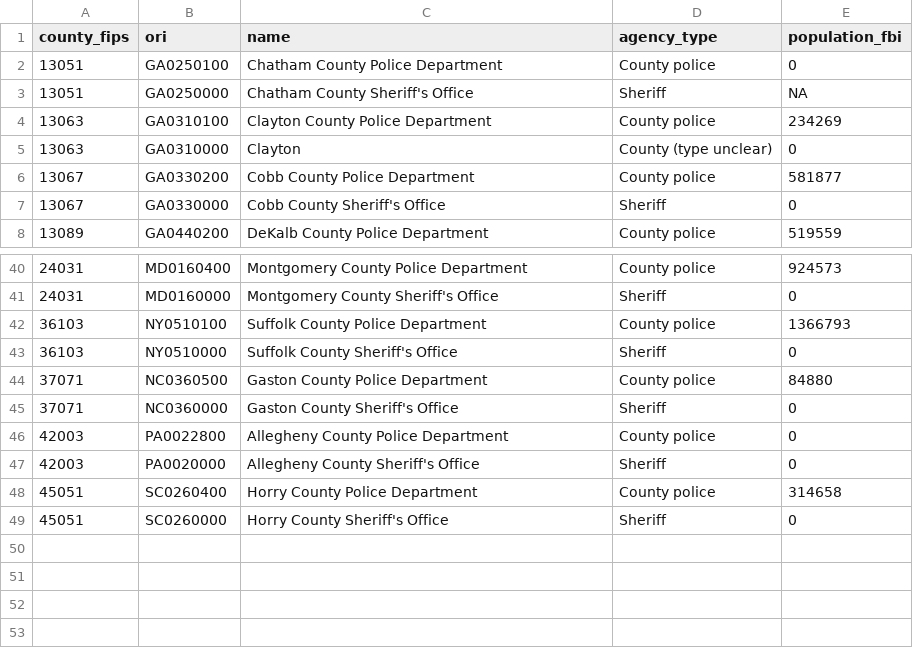
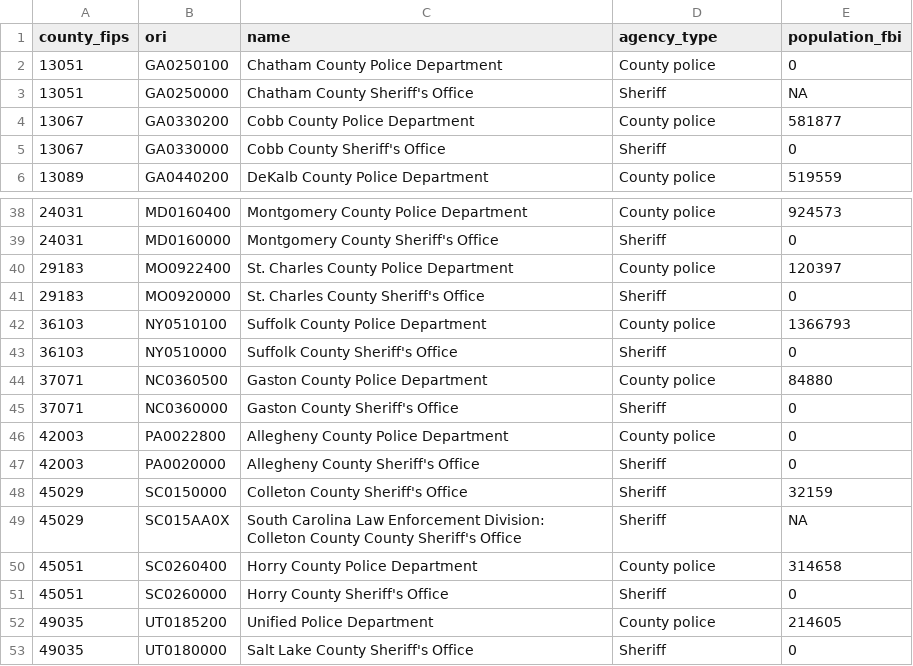
Before and after one commit to CharlesFainLehman/alpr-per-department-public, a CSV file: output/method_b_counties_with_multiple_county_agencies.csv, drawn as a sheet; only a part is shown, gaps mark what is left out.

```diff
--- a/output/method_b_counties_with_multiple_county_agencies.csv
+++ b/output/method_b_counties_with_multiple_county_agencies.csv
@@ -3,4 +3,2 @@ county_fips,ori,name,agency_type,population_fbi
 13051,GA0250000,Chatham County Sheriff's Office,Sheriff,NA
-13063,GA0310100,Clayton County Police Department,County police,234269
-13063,GA0310000,Clayton,County (type unclear),0
 13067,GA0330200,Cobb County Police Department,County police,581877
@@ -41,2 +39,4 @@ county_fips,ori,name,agency_type,population_fbi
 24031,MD0160000,Montgomery County Sheriff's Office,Sheriff,0
+29183,MO0922400,St. Charles County Police Department,County police,120397
+29183,MO0920000,St. Charles County Sheriff's Office,Sheriff,0
 36103,NY0510100,Suffolk County Police Department,County police,1366793
@@ -47,3 +47,7 @@ county_fips,ori,name,agency_type,population_fbi
 42003,PA0020000,Allegheny County Sheriff's Office,Sheriff,0
+45029,SC0150000,Colleton County Sheriff's Office,Sheriff,32159
+45029,SC015AA0X,South Carolina Law Enforcement Division: Colleton County County Sheriff's Office,Sheriff,NA
 45051,SC0260400,Horry County Police Department,County police,314658
 45051,SC0260000,Horry County Sheriff's Office,Sheriff,0
+49035,UT0185200,Unified Police Department,County police,214605
+49035,UT0180000,Salt Lake County Sheriff's Office,Sheriff,0
```
Also changed, not shown: output/method_b_countywide_pds.csv, output/method_b_pd_place_name_matches.csv, 34 other files.
